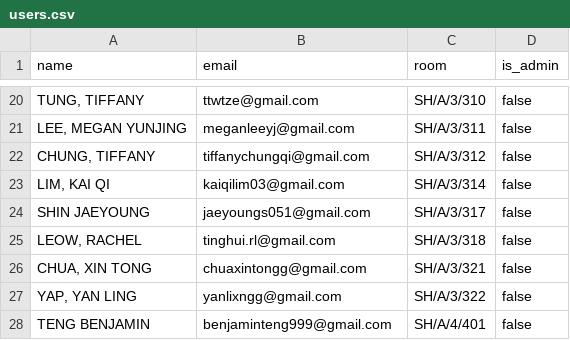
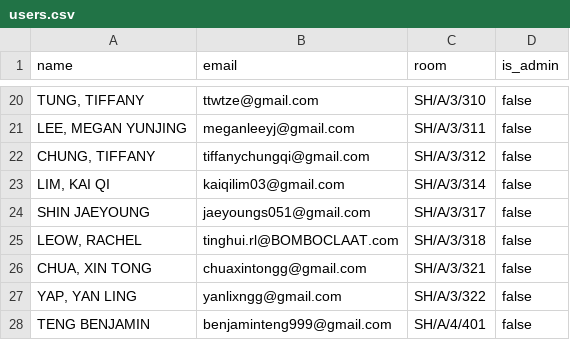
Before and after one commit to ShearesWeb/intranet-next-app, a CSV file: intranet-next-app/scripts/users.csv, drawn as a sheet; only a part is shown, gaps mark what is left out; the diff names each change by its address in the sheet, - before the commit and + after, or states it on an @@ line.

```diff
--- a/intranet-next-app/scripts/users.csv
+++ b/intranet-next-app/scripts/users.csv
-B25 (email): tinghui.rl@gmail.com
+B25 (email): tinghui.rl@BOMBOCLAAT.com
```
Also changed, not shown: 2 other files.
